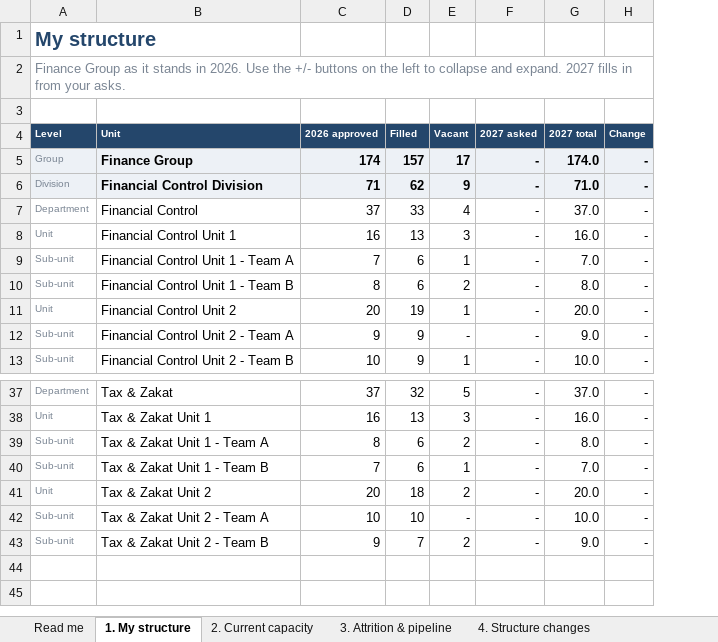
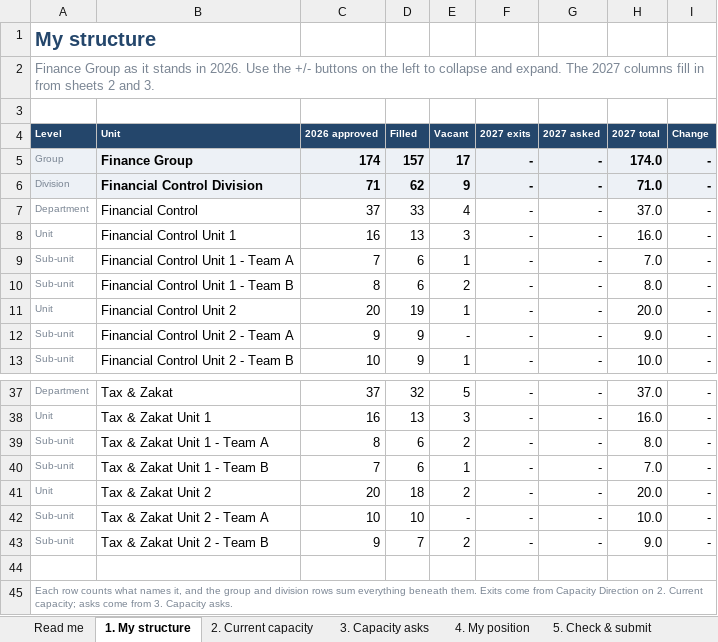
Before and after one commit to otbabd/Tracker, an Excel workbook: capacity/dist/templates/2027-Capacity-Finance-Group.xlsx, sheet 1. My structure, drawn as a sheet; only a part is shown, gaps mark what is left out; values as stored, in another font and other column widths than the file's, no borders; conditional formats not drawn; the diff names each change by its address in the sheet, - before the commit and + after, or states it on an @@ line.

```diff
--- a/capacity/dist/templates/2027-Capacity-Finance-Group.xlsx (sheet 1. My structure)
+++ b/capacity/dist/templates/2027-Capacity-Finance-Group.xlsx (sheet 1. My structure)
-sheet tab: 3. Attrition & pipeline
+sheet tab: 3. Capacity asks
-sheet tab: 4. Structure changes
+sheet tab: 4. My position
+column F (2027 exits), rows 5-13: all -; rows 37-43: all -
-A2 (Level): …and expand. 2027 fills in from your asks.
+A2 (Level): …and expand. The 2027 columns fill in from sheets 2 and 3.
+row 44: (empty)
+row 45: Each row counts what names it, and the group and division rows sum everything beneath them. Exits come from Capacity Direction on 2. Current capacity; asks come from 3. Capacity asks.
```
Also changed, not shown: sheet 2. Current capacity, sheet 5. Check & submit, sheet 3. Capacity asks, sheet 4. My position, sheet Read me, other sheet tabs, formulas that keep their value, hidden cells, charts or pictures, capacity/dist/templates/2027-Capacity-CEO-Office.xlsx, capacity/dist/templates/2027-Capacity-Compliance-Group.xlsx, 24 other files.
